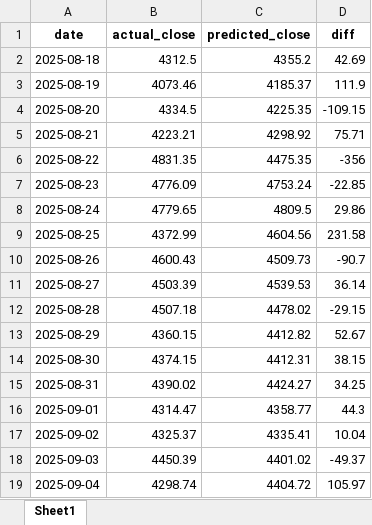
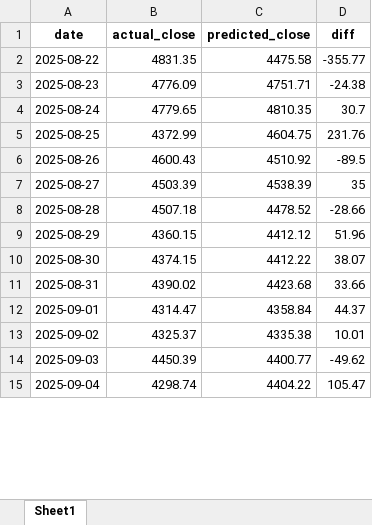
Before and after one commit to Yxggla/python-crypto-price-predict, an Excel workbook: exports/eth-usd_predictions_last90.xlsx, sheet Sheet1, drawn as a sheet; only a part is shown; values as stored, in another font and other column widths than the file's, no borders; removed rows and columns are numbered as before the commit, all else as after; the diff covers the shown part only; the diff names each change by its address in the sheet, - before the commit and + after, or states it on an @@ line.

```diff
--- a/exports/eth-usd_predictions_last90.xlsx (sheet Sheet1)
+++ b/exports/eth-usd_predictions_last90.xlsx (sheet Sheet1)
-row 2: 2025-08-18 | 4312.5 | 4355.2 | 42.69
-row 3: 2025-08-19 | 4073.46 | 4185.37 | 111.9
-row 4: 2025-08-20 | 4334.5 | 4225.35 | -109.15
-row 5: 2025-08-21 | 4223.21 | 4298.92 | 75.71
-C2 (predicted_close): 4475.35
+C2 (predicted_close): 4475.58
-D2 (diff): -356
+D2 (diff): -355.77
-C3 (predicted_close): 4753.24
+C3 (predicted_close): 4751.71
-D3 (diff): -22.85
+D3 (diff): -24.38
-C4 (predicted_close): 4809.5
+C4 (predicted_close): 4810.35
-D4 (diff): 29.86
+D4 (diff): 30.7
-C5 (predicted_close): 4604.56
+C5 (predicted_close): 4604.75
-D5 (diff): 231.58
+D5 (diff): 231.76
-C6 (predicted_close): 4509.73
+C6 (predicted_close): 4510.92
-D6 (diff): -90.7
+D6 (diff): -89.5
-C7 (predicted_close): 4539.53
+C7 (predicted_close): 4538.39
-D7 (diff): 36.14
+D7 (diff): 35
-C8 (predicted_close): 4478.02
+C8 (predicted_close): 4478.52
-D8 (diff): -29.15
+D8 (diff): -28.66
-C9 (predicted_close): 4412.82
+C9 (predicted_close): 4412.12
-D9 (diff): 52.67
+D9 (diff): 51.96
-C10 (predicted_close): 4412.31
+C10 (predicted_close): 4412.22
-D10 (diff): 38.15
+D10 (diff): 38.07
-C11 (predicted_close): 4424.27
+C11 (predicted_close): 4423.68
-D11 (diff): 34.25
+D11 (diff): 33.66
-C12 (predicted_close): 4358.77
+C12 (predicted_close): 4358.84
-D12 (diff): 44.3
+D12 (diff): 44.37
-C13 (predicted_close): 4335.41
+C13 (predicted_close): 4335.38
-D13 (diff): 10.04
+D13 (diff): 10.01
-C14 (predicted_close): 4401.02
+C14 (predicted_close): 4400.77
-D14 (diff): -49.37
+D14 (diff): -49.62
-C15 (predicted_close): 4404.72
+C15 (predicted_close): 4404.22
-D15 (diff): 105.97
+D15 (diff): 105.47
```
Also changed, not shown: 4 added rows and 143 edited cells elsewhere in this sheet, exports/btc-usd_forecast_next7.xlsx, exports/btc-usd_predictions_last90.xlsx, 25 other files.
